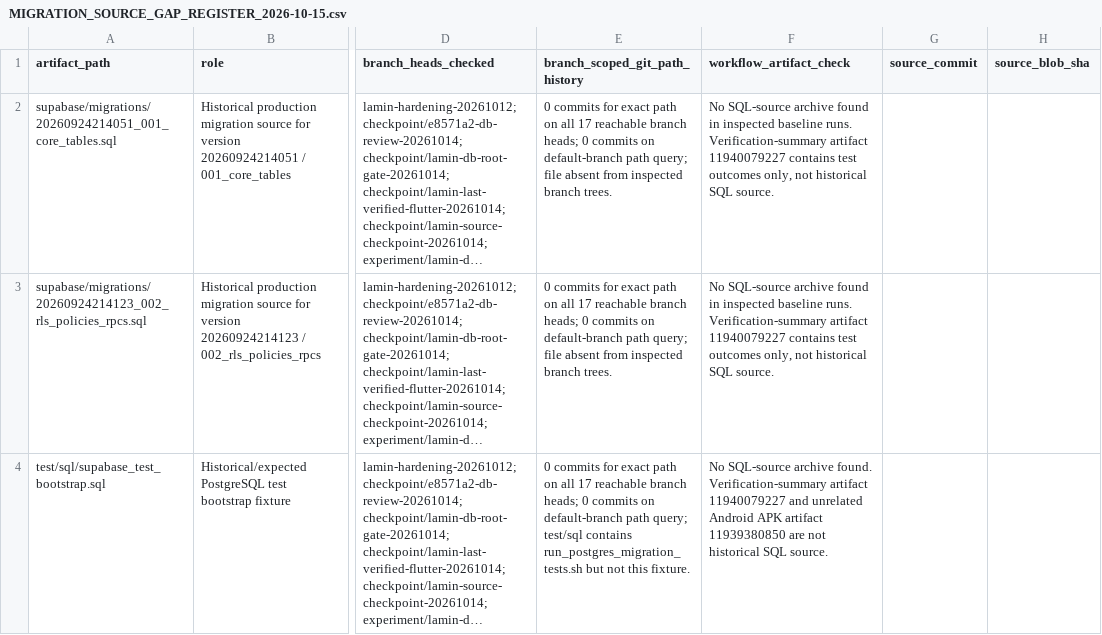
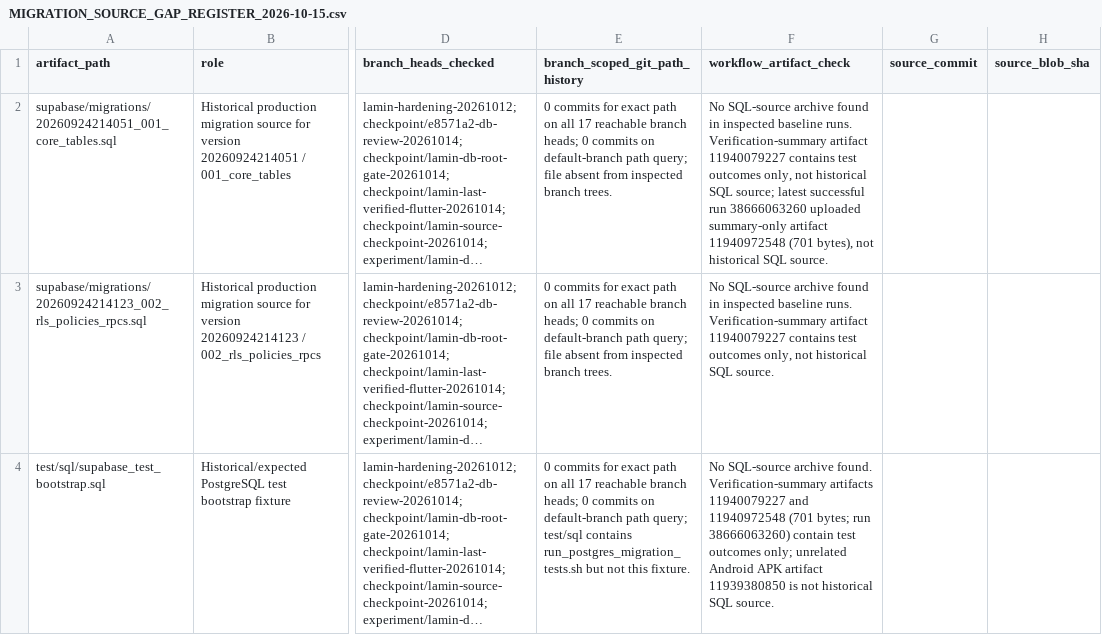
Before and after one commit to laminahmed12/school-mobile-app, a CSV file: docs/MIGRATION_SOURCE_GAP_REGISTER_2026-10-15.csv, drawn as a sheet; only a part is shown, gaps mark what is left out; long unchanged cells end in …; the diff names each change by its address in the sheet, - before the commit and + after, or states it on an @@ line.

Commit message:
Record latest successful database evidence artifact

```diff
--- a/docs/MIGRATION_SOURCE_GAP_REGISTER_2026-10-15.csv
+++ b/docs/MIGRATION_SOURCE_GAP_REGISTER_2026-10-15.csv
-F2 (workflow_artifact_check): …historical SQL source.
+F2 (workflow_artifact_check): …historical SQL source; latest successful run 38666063260 uploaded summary-only artifact 11940972548 (701 bytes), not historical SQL source.
-F4 (workflow_artifact_check): …found. Verification-summary artifact 11940079227 and unrelated Android APK artifact 11939380850 are not historical…
+F4 (workflow_artifact_check): …found. Verification-summary artifacts 11940079227 and 11940972548 (701 bytes; run 38666063260) contain test outcomes only; unrelated Android APK artifact 11939380850 is not historical…
```
